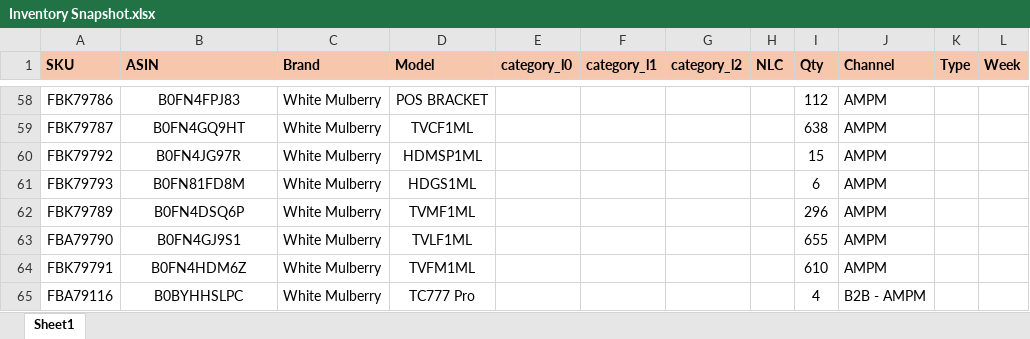
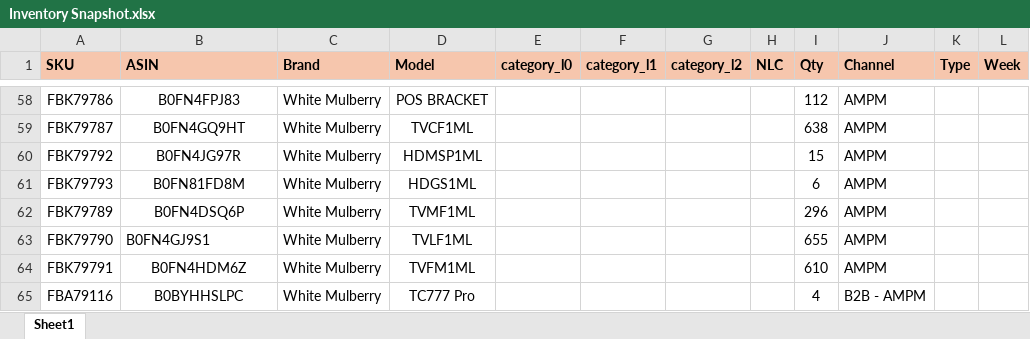
Before and after one commit to nitesh-lang/weekly-dashboard-fastapi, an Excel workbook: data/raw/inventory/Week 22/White_Mulberry/Inventory Snapshot.xlsx, sheet Sheet1, drawn as a sheet; only a part is shown, gaps mark what is left out; values as stored, in another font and other column widths than the file's, no borders; conditional formats not drawn; the diff names each change by its address in the sheet, - before the commit and + after, or states it on an @@ line.

```diff
--- a/data/raw/inventory/Week 22/White_Mulberry/Inventory Snapshot.xlsx (sheet Sheet1)
+++ b/data/raw/inventory/Week 22/White_Mulberry/Inventory Snapshot.xlsx (sheet Sheet1)
-A63 (SKU): FBA79790
+A63 (SKU): FBK79790
-B63 alignment: center
+B63 alignment: left
```
Also changed, not shown: data/master/sku_master.xlsx.
